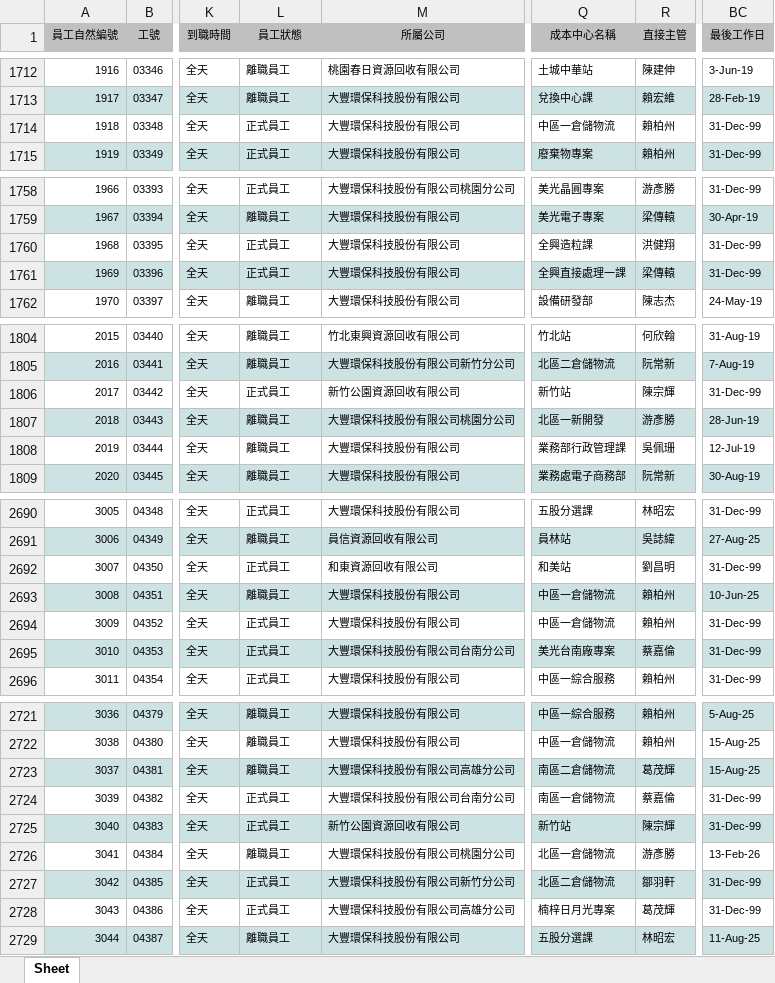
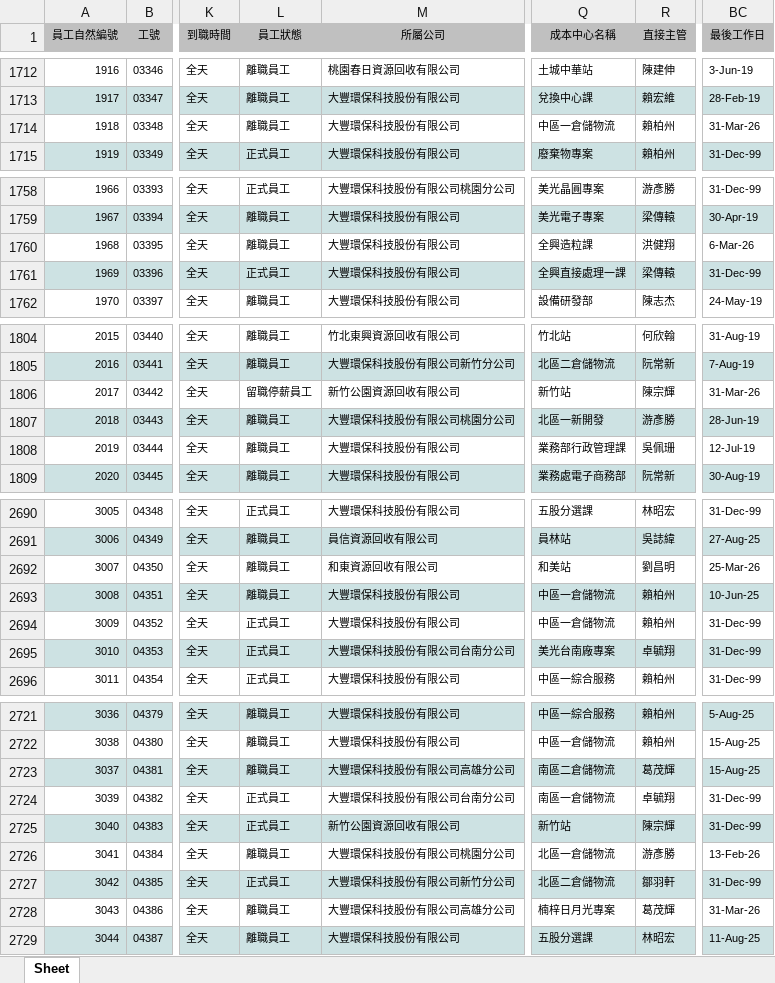
Before and after one commit to yuyiwang2222-ai/hr-dashboard, an Excel workbook: data/employees.xlsx, sheet Sheet, drawn as a sheet; only a part is shown, gaps mark what is left out; values as stored, in another font and other column widths than the file's, no borders; the diff covers the shown part only; the diff names each change by its address in the sheet, - before the commit and + after, or states it on an @@ line.

```diff
--- a/data/employees.xlsx (sheet Sheet)
+++ b/data/employees.xlsx (sheet Sheet)
-L1714 (員工狀態): 正式員工
+L1714 (員工狀態): 離職員工
-BC1714 (最後工作日): 31-Dec-99
+BC1714 (最後工作日): 31-Mar-26
-L1760 (員工狀態): 正式員工
+L1760 (員工狀態): 離職員工
-BC1760 (最後工作日): 31-Dec-99
+BC1760 (最後工作日): 6-Mar-26
-L1806 (員工狀態): 正式員工
+L1806 (員工狀態): 留職停薪員工
-BC1806 (最後工作日): 31-Dec-99
+BC1806 (最後工作日): 31-Mar-26
-L2692 (員工狀態): 正式員工
+L2692 (員工狀態): 離職員工
-BC2692 (最後工作日): 31-Dec-99
+BC2692 (最後工作日): 25-Mar-26
-R2695 (直接主管): 蔡嘉倫
+R2695 (直接主管): 卓毓翔
-R2724 (直接主管): 蔡嘉倫
+R2724 (直接主管): 卓毓翔
-L2728 (員工狀態): 正式員工
+L2728 (員工狀態): 離職員工
-BC2728 (最後工作日): 31-Dec-99
+BC2728 (最後工作日): 31-Mar-26
```
Also changed, not shown: 4 added rows and 71 edited cells elsewhere in this sheet, 18 other files.
